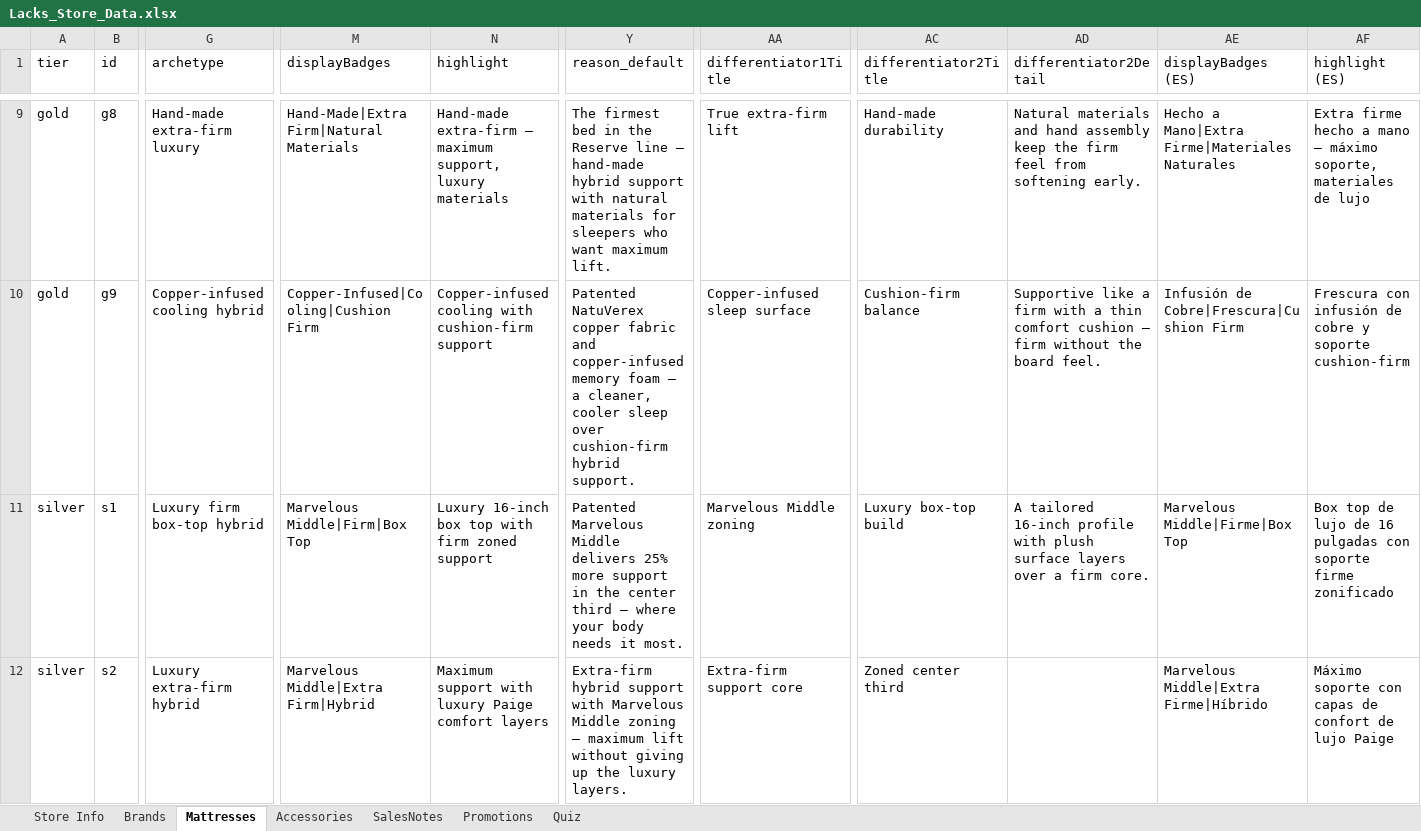
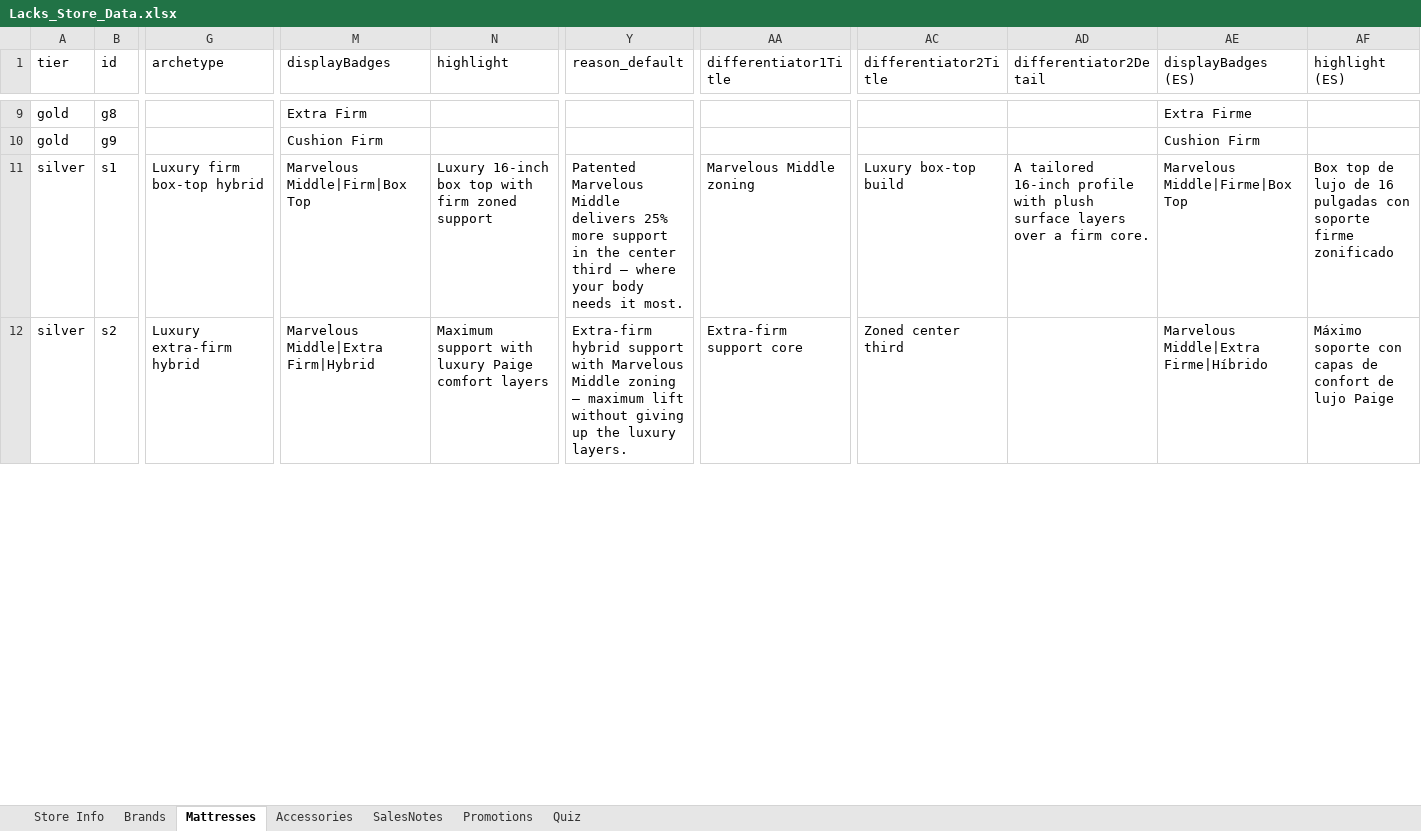
Before and after one commit to beford782/LacksFurniture, an Excel workbook: incoming/Lacks_Store_Data.xlsx, sheet Mattresses, drawn as a sheet; only a part is shown, gaps mark what is left out; values as stored, in another font and other column widths than the file's, no borders; the diff covers the shown part only; the diff names each change by its address in the sheet, - before the commit and + after, or states it on an @@ line.

```diff
--- a/incoming/Lacks_Store_Data.xlsx (sheet Mattresses)
+++ b/incoming/Lacks_Store_Data.xlsx (sheet Mattresses)
-G9 (archetype): Hand-made extra-firm luxury
+G9 (archetype): (empty)
-M9 (displayBadges): Hand-Made|Extra Firm|Natural Materials
+M9 (displayBadges): Extra Firm
-N9 (highlight): Hand-made extra-firm — maximum support, luxury materials
+N9 (highlight): (empty)
-Y9 (reason_default): The firmest bed in the Reserve line — hand-made hybrid support with natural materials for sleepers who want maximum lift.
+Y9 (reason_default): (empty)
-AA9 (differentiator1Title): True extra-firm lift
+AA9 (differentiator1Title): (empty)
-AC9 (differentiator2Title): Hand-made durability
+AC9 (differentiator2Title): (empty)
-AD9 (differentiator2Detail): Natural materials and hand assembly keep the firm feel from softening early.
+AD9 (differentiator2Detail): (empty)
-AE9 (displayBadges (ES)): Hecho a Mano|Extra Firme|Materiales Naturales
+AE9 (displayBadges (ES)): Extra Firme
-AF9 (highlight (ES)): Extra firme hecho a mano — máximo soporte, materiales de lujo
+AF9 (highlight (ES)): (empty)
-G10 (archetype): Copper-infused cooling hybrid
+G10 (archetype): (empty)
-M10 (displayBadges): Copper-Infused|Cooling|Cushion Firm
+M10 (displayBadges): Cushion Firm
-N10 (highlight): Copper-infused cooling with cushion-firm support
+N10 (highlight): (empty)
-Y10 (reason_default): Patented NatuVerex copper fabric and copper-infused memory foam — a cleaner, cooler sleep over cushion-firm hybrid support.
+Y10 (reason_default): (empty)
-AA10 (differentiator1Title): Copper-infused sleep surface
+AA10 (differentiator1Title): (empty)
-AC10 (differentiator2Title): Cushion-firm balance
+AC10 (differentiator2Title): (empty)
-AD10 (differentiator2Detail): Supportive like a firm with a thin comfort cushion — firm without the board feel.
+AD10 (differentiator2Detail): (empty)
-AE10 (displayBadges (ES)): Infusión de Cobre|Frescura|Cushion Firm
+AE10 (displayBadges (ES)): Cushion Firm
-AF10 (highlight (ES)): Frescura con infusión de cobre y soporte cushion-firm
+AF10 (highlight (ES)): (empty)
```
Also changed, not shown: 53 edited cells elsewhere in this sheet, 12 other files.
